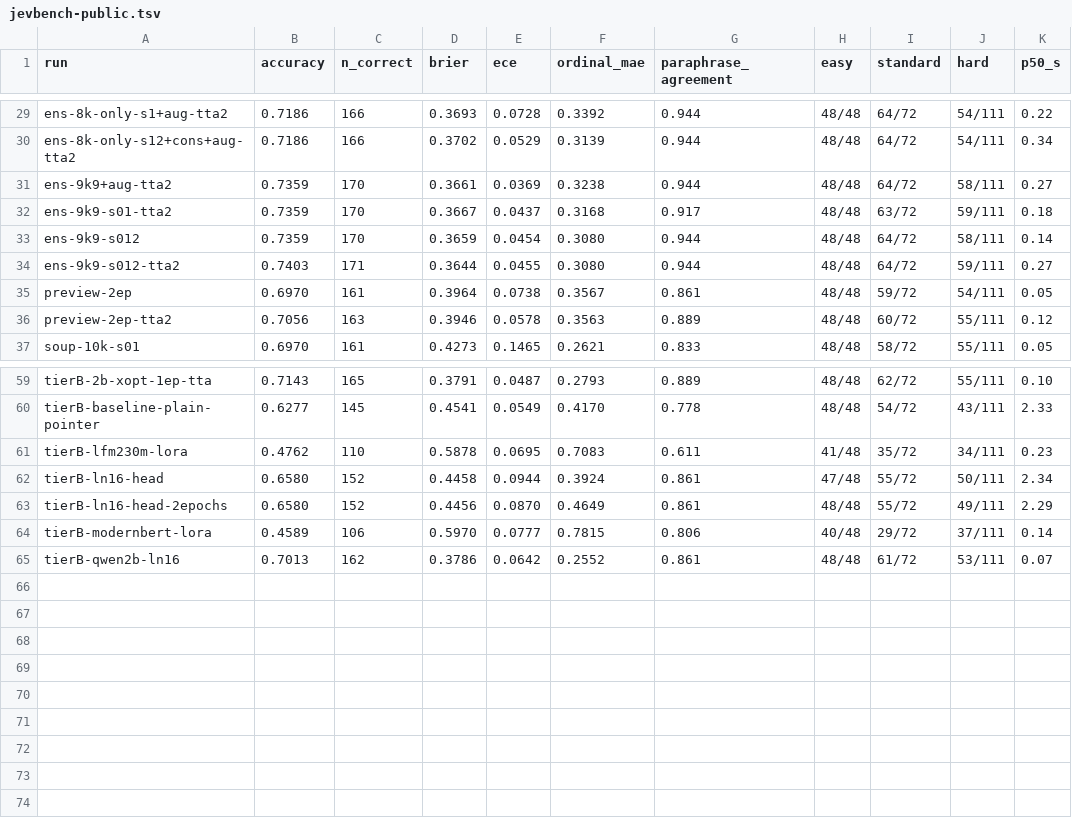
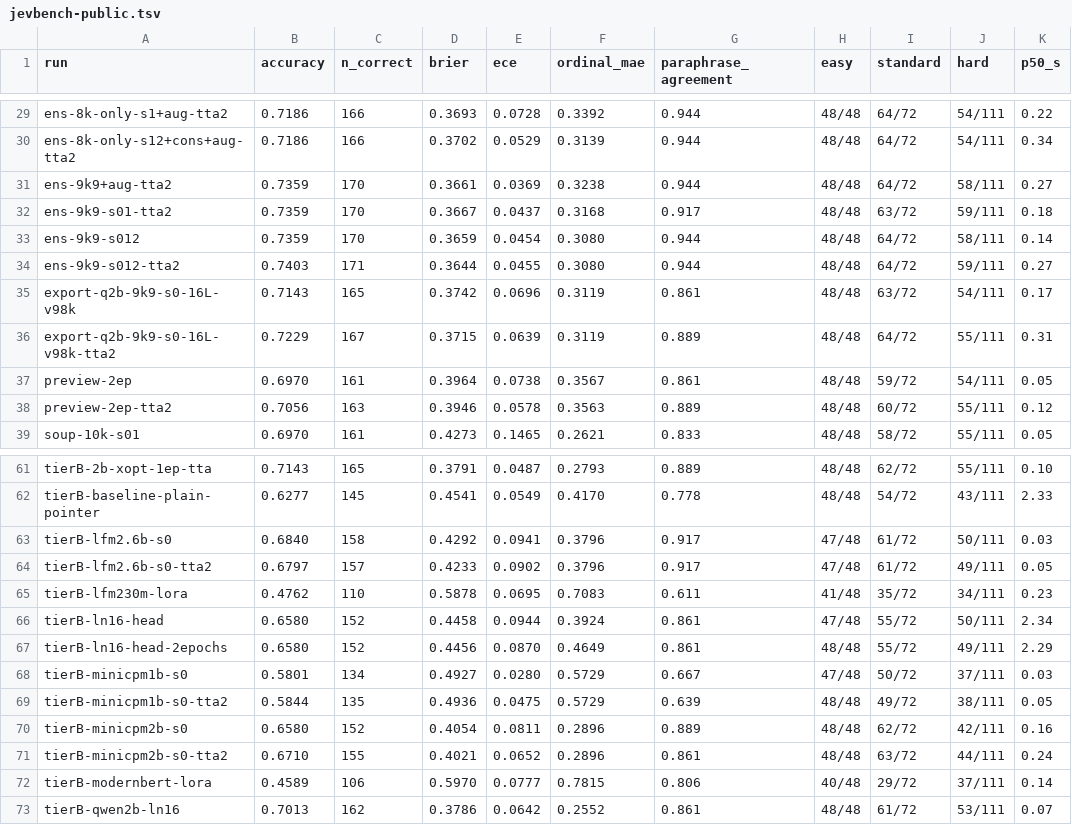
Before and after one commit to gabrielfior/decision-models-experiments, a TSV file: docs/jevbench-public.tsv, drawn as a sheet; only a part is shown, gaps mark what is left out; the diff names each change by its address in the sheet, - before the commit and + after, or states it on an @@ line.

```diff
--- a/docs/jevbench-public.tsv
+++ b/docs/jevbench-public.tsv
+row 35: export-q2b-9k9-s0-16L-v98k | 0.7143 | 165 | 0.3742 | 0.0696 | 0.3119 | 0.861 | 48/48 | 63/72 | 54/111 | 0.17
+row 36: export-q2b-9k9-s0-16L-v98k-tta2 | 0.7229 | 167 | 0.3715 | 0.0639 | 0.3119 | 0.889 | 48/48 | 64/72 | 55/111 | 0.31
+row 63: tierB-lfm2.6b-s0 | 0.6840 | 158 | 0.4292 | 0.0941 | 0.3796 | 0.917 | 47/48 | 61/72 | 50/111 | 0.03
+row 64: tierB-lfm2.6b-s0-tta2 | 0.6797 | 157 | 0.4233 | 0.0902 | 0.3796 | 0.917 | 47/48 | 61/72 | 49/111 | 0.05
+row 68: tierB-minicpm1b-s0 | 0.5801 | 134 | 0.4927 | 0.0280 | 0.5729 | 0.667 | 47/48 | 50/72 | 37/111 | 0.03
+row 69: tierB-minicpm1b-s0-tta2 | 0.5844 | 135 | 0.4936 | 0.0475 | 0.5729 | 0.639 | 48/48 | 49/72 | 38/111 | 0.05
+row 70: tierB-minicpm2b-s0 | 0.6580 | 152 | 0.4054 | 0.0811 | 0.2896 | 0.889 | 48/48 | 62/72 | 42/111 | 0.16
+row 71: tierB-minicpm2b-s0-tta2 | 0.6710 | 155 | 0.4021 | 0.0652 | 0.2896 | 0.861 | 48/48 | 63/72 | 44/111 | 0.24
```
Also changed, not shown: 3 other files.
